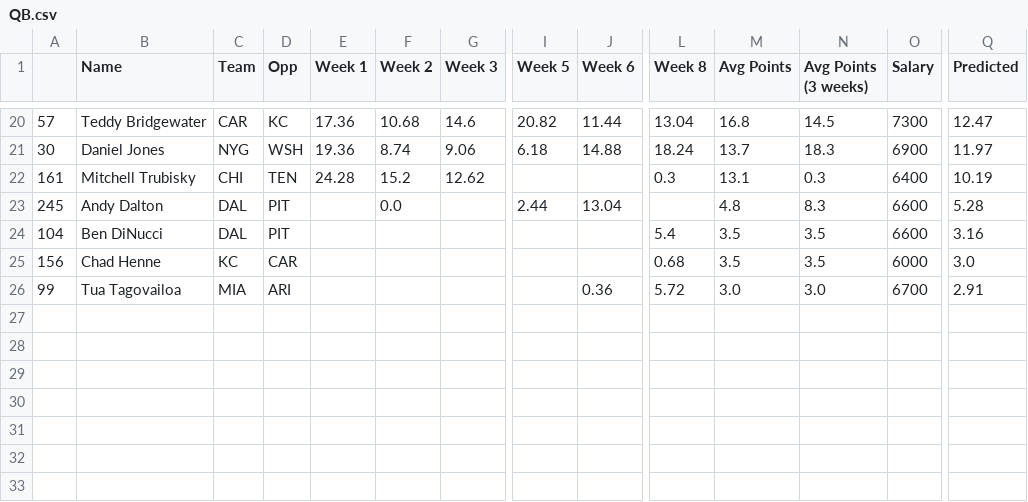
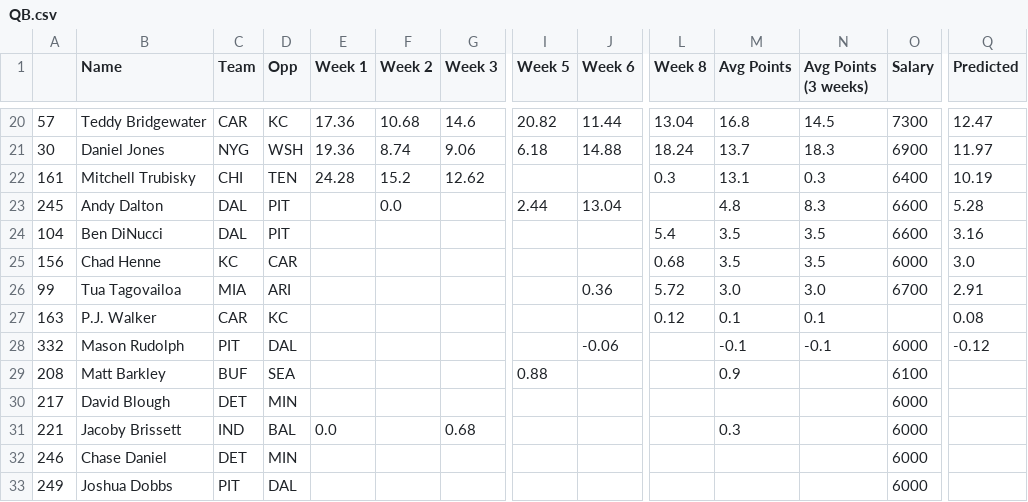
Before and after one commit to adunlop1234/NFL_Fantasy, a CSV file: Output/QB.csv, drawn as a sheet; only a part is shown, gaps mark what is left out; rows hold the shown columns only; the diff names each change by its address in the sheet, - before the commit and + after, or states it on an @@ line.

```diff
--- a/Output/QB.csv
+++ b/Output/QB.csv
+row 27: 163 | P.J. Walker | CAR | KC |  |  |  |  |  | 0.12 | 0.1 | 0.1 |  | 0.08
+row 28: 332 | Mason Rudolph | PIT | DAL |  |  |  |  | -0.06 |  | -0.1 | -0.1 | 6000 | -0.12
+row 29: 208 | Matt Barkley | BUF | SEA |  |  |  | 0.88 |  |  | 0.9 |  | 6100
+row 30: 217 | David Blough | DET | MIN |  |  |  |  |  |  |  |  | 6000
+row 31: 221 | Jacoby Brissett | IND | BAL | 0.0 |  | 0.68 |  |  |  | 0.3 |  | 6000
+row 32: 246 | Chase Daniel | DET | MIN |  |  |  |  |  |  |  |  | 6000
+row 33: 249 | Joshua Dobbs | PIT | DAL |  |  |  |  |  |  |  |  | 6000
```
Also changed, not shown: Output/RB.csv, Output/TE.csv, 2 other files.
